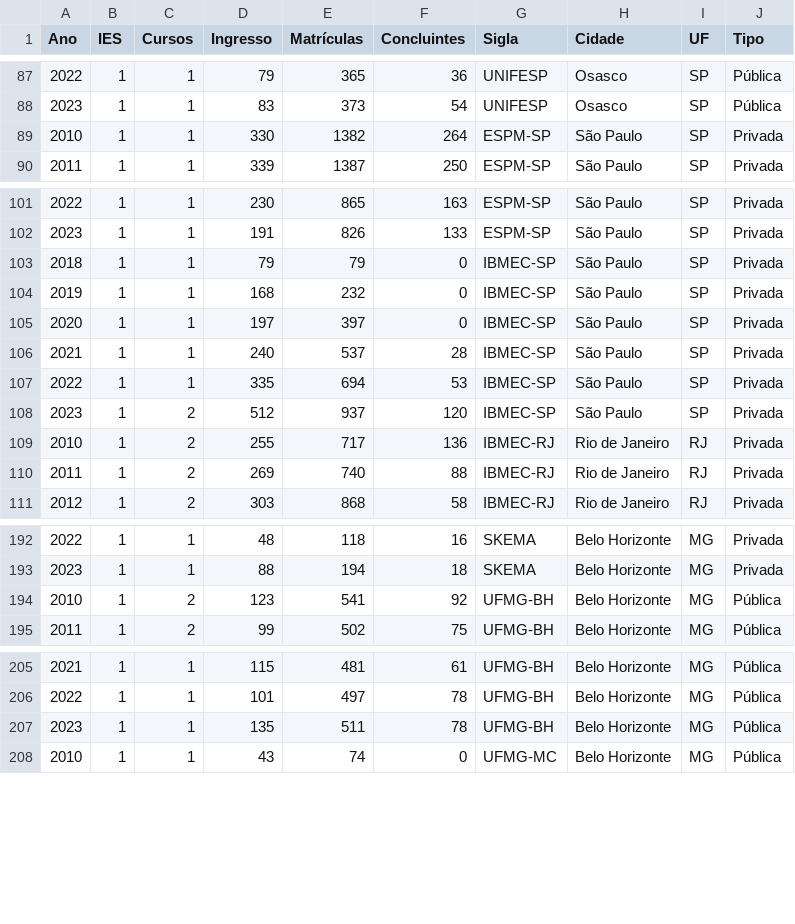
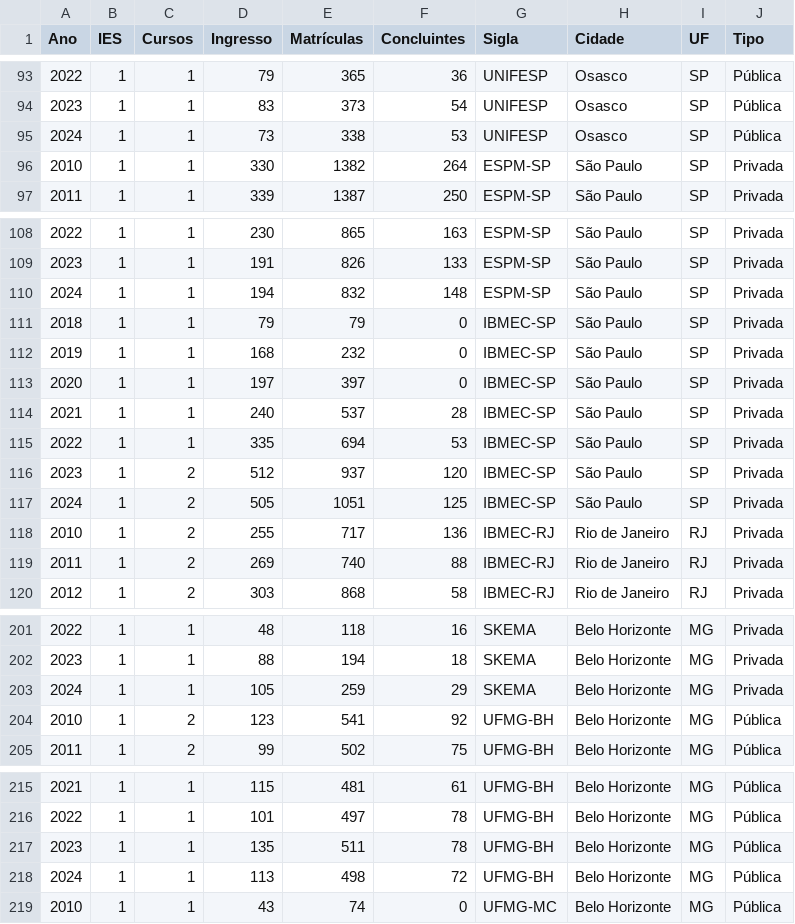
Before and after one commit to Tambosinho/analise-inep, a CSV file: planilha-escolas-rj-sp-mg-from-powerbi_atualizado_2024.csv, drawn as a sheet; only a part is shown, gaps mark what is left out; the diff covers the shown part only.

```diff
--- a/planilha-escolas-rj-sp-mg-from-powerbi_atualizado_2024.csv
+++ b/planilha-escolas-rj-sp-mg-from-powerbi_atualizado_2024.csv
@@ -88,2 +94,3 @@ Ano,IES,Cursos,Ingresso,Matrículas,Concluintes,Sigla,Cidade,UF,Tipo
 2023,1,1,83,373,54,UNIFESP,Osasco,SP,Pública
+2024,1,1,73,338,53,UNIFESP,Osasco,SP,Pública
 2010,1,1,330,1382,264,ESPM-SP,São Paulo,SP,Privada
@@ -102,2 +109,3 @@ Ano,IES,Cursos,Ingresso,Matrículas,Concluintes,Sigla,Cidade,UF,Tipo
 2023,1,1,191,826,133,ESPM-SP,São Paulo,SP,Privada
+2024,1,1,194,832,148,ESPM-SP,São Paulo,SP,Privada
 2018,1,1,79,79,0,IBMEC-SP,São Paulo,SP,Privada
@@ -108,2 +116,3 @@ Ano,IES,Cursos,Ingresso,Matrículas,Concluintes,Sigla,Cidade,UF,Tipo
 2023,1,2,512,937,120,IBMEC-SP,São Paulo,SP,Privada
+2024,1,2,505,1051,125,IBMEC-SP,São Paulo,SP,Privada
 2010,1,2,255,717,136,IBMEC-RJ,Rio de Janeiro,RJ,Privada
@@ -193,2 +202,3 @@ Ano,IES,Cursos,Ingresso,Matrículas,Concluintes,Sigla,Cidade,UF,Tipo
 2023,1,1,88,194,18,SKEMA,Belo Horizonte,MG,Privada
+2024,1,1,105,259,29,SKEMA,Belo Horizonte,MG,Privada
 2010,1,2,123,541,92,UFMG-BH,Belo Horizonte,MG,Pública
@@ -207,2 +217,3 @@ Ano,IES,Cursos,Ingresso,Matrículas,Concluintes,Sigla,Cidade,UF,Tipo
 2023,1,1,135,511,78,UFMG-BH,Belo Horizonte,MG,Pública
+2024,1,1,113,498,72,UFMG-BH,Belo Horizonte,MG,Pública
 2010,1,1,43,74,0,UFMG-MC,Belo Horizonte,MG,Pública
```
Also changed, not shown: 8 added rows elsewhere in this file.
